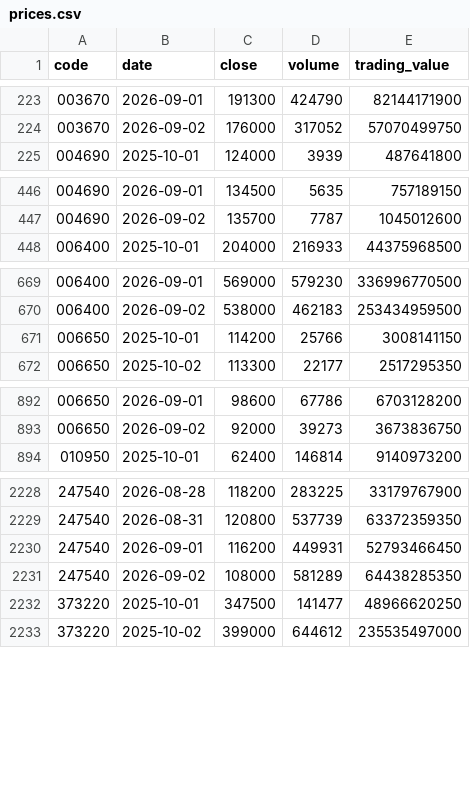
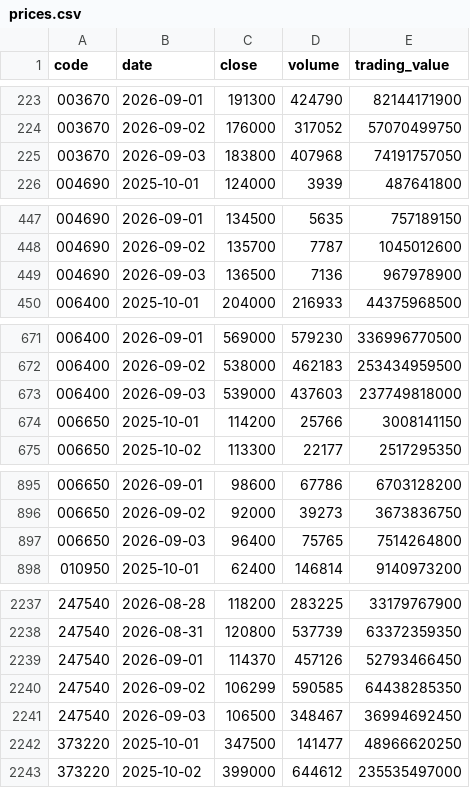
Before and after one commit to Jayk-resonance/sk-innovation-stock-kpi, a CSV file: data/normalized/prices.csv, drawn as a sheet; only a part is shown, gaps mark what is left out; the diff covers the shown part only.

Commit message:
Update dashboard data for 2026-09-03

```diff
--- a/data/normalized/prices.csv
+++ b/data/normalized/prices.csv
@@ -224,2 +224,3 @@ code,date,close,volume,trading_value
 003670,2026-09-02,176000,317052,57070499750
+003670,2026-09-03,183800,407968,74191757050
 004690,2025-10-01,124000,3939,487641800
@@ -447,2 +448,3 @@ code,date,close,volume,trading_value
 004690,2026-09-02,135700,7787,1045012600
+004690,2026-09-03,136500,7136,967978900
 006400,2025-10-01,204000,216933,44375968500
@@ -670,2 +672,3 @@ code,date,close,volume,trading_value
 006400,2026-09-02,538000,462183,253434959500
+006400,2026-09-03,539000,437603,237749818000
 006650,2025-10-01,114200,25766,3008141150
@@ -893,2 +896,3 @@ code,date,close,volume,trading_value
 006650,2026-09-02,92000,39273,3673836750
+006650,2026-09-03,96400,75765,7514264800
 010950,2025-10-01,62400,146814,9140973200
@@ -2229,4 +2238,5 @@ code,date,close,volume,trading_value
 247540,2026-08-31,120800,537739,63372359350
-247540,2026-09-01,116200,449931,52793466450
-247540,2026-09-02,108000,581289,64438285350
+247540,2026-09-01,114370,457126,52793466450
+247540,2026-09-02,106299,590585,64438285350
+247540,2026-09-03,106500,348467,36994692450
 373220,2025-10-01,347500,141477,48966620250
```
Also changed, not shown: 6 added rows elsewhere in this file, data/reference/monthly.csv, 5 other files.
